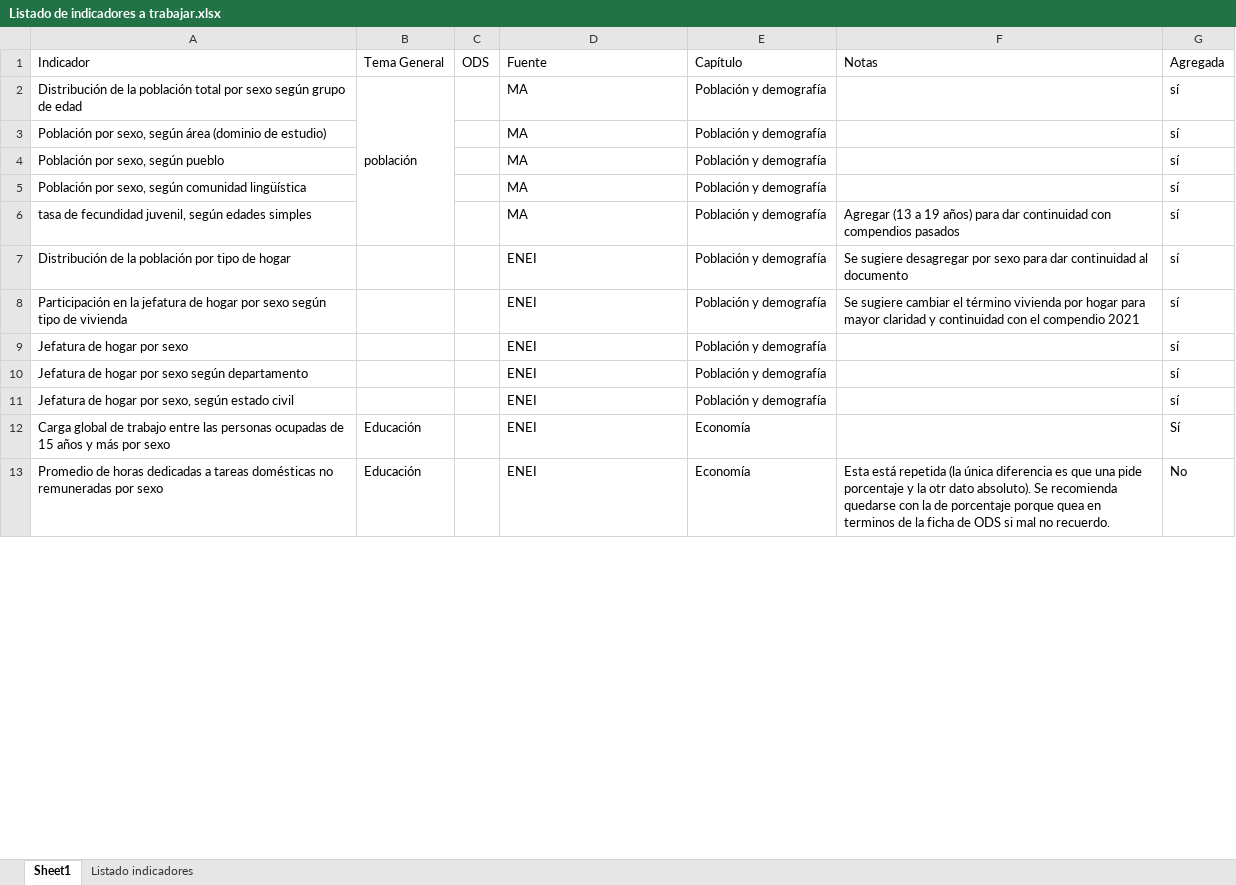
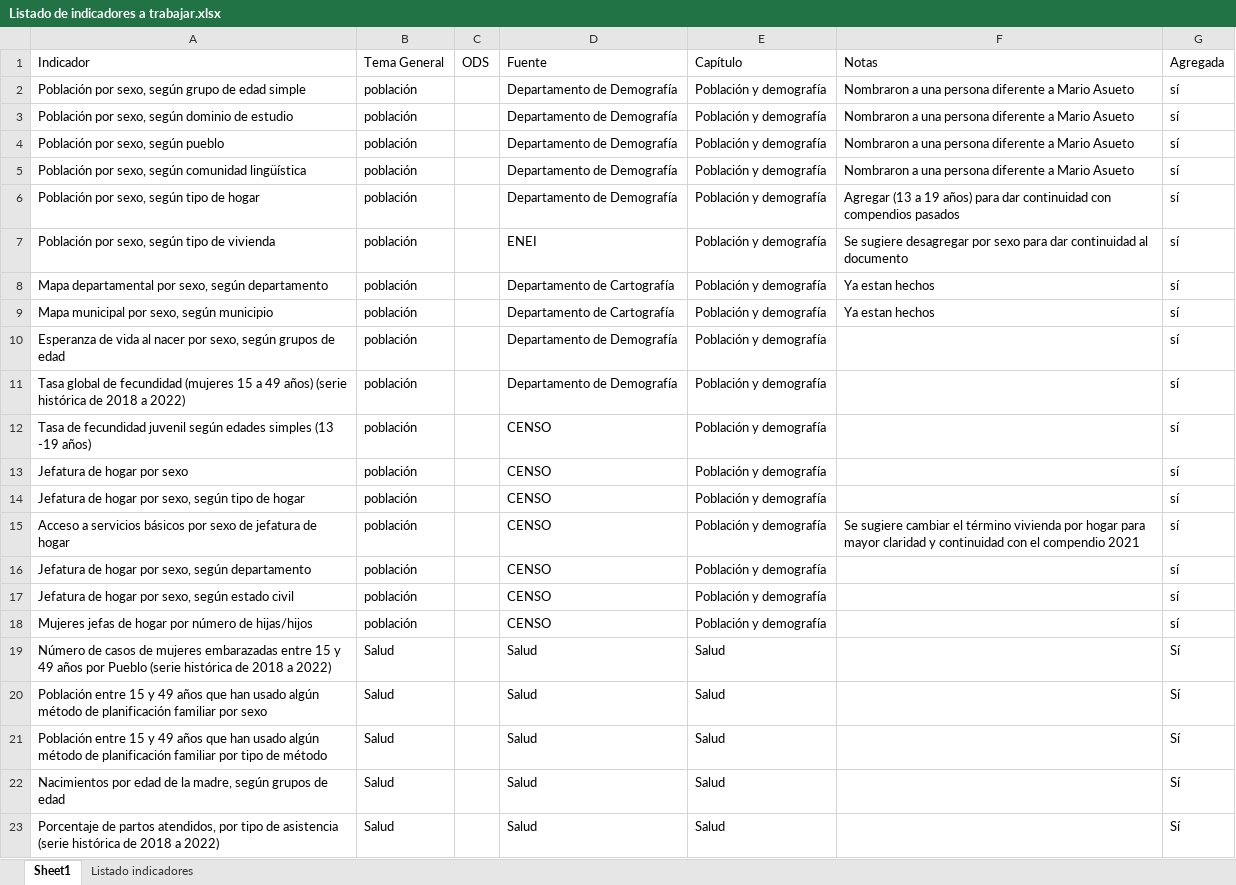
Before and after one commit to UnidadGeneroINE/CompendioGenero2023, an Excel workbook: Listado Indicadores/Listado de indicadores a trabajar.xlsx, sheet Sheet1, drawn as a sheet; only a part is shown; values as stored, in another font and other column widths than the file's, no cell formats; removed rows and columns are numbered as before the commit, all else as after; the diff covers the shown part only; the diff names each change by its address in the sheet, - before the commit and + after, or states it on an @@ line.

Commit message:
Actualización de indicadores

```diff
--- a/Listado Indicadores/Listado de indicadores a trabajar.xlsx (sheet Sheet1)
+++ b/Listado Indicadores/Listado de indicadores a trabajar.xlsx (sheet Sheet1)
-A2 (Indicador): Distribución de la población total por sexo según grupo de edad
+A2 (Indicador): Población por sexo, según grupo de edad simple
-B2:B6 merged
-D2 (Fuente): MA
+D2 (Fuente): Departamento de Demografía
-F2 (Notas): (empty)
+F2 (Notas): Nombraron a una persona diferente a Mario Asueto
-row 3: Población por sexo, según área (dominio de estudio) |  |  | MA | Población y demografía |  | sí
+row 3: Población por sexo, según dominio de estudio | población |  | Departamento de Demografía | Población y demografía | Nombraron a una persona diferente a Mario Asueto | sí
-B4:B7 (Tema General): (empty)
+B4:B7 (Tema General): población
-D4:D6 (Fuente): MA
+D4:D6 (Fuente): Departamento de Demografía
-F4:F5 (Notas): (empty)
+F4:F5 (Notas): Nombraron a una persona diferente a Mario Asueto
-A6 (Indicador): tasa de fecundidad juvenil, según edades simples
+A6 (Indicador): Población por sexo, según tipo de hogar
-A7 (Indicador): Distribución de la población por tipo de hogar
+A7 (Indicador): Población por sexo, según tipo de vivienda
-row 8: Participación en la jefatura de hogar por sexo según tipo de vivienda |  |  | ENEI | Población y demografía | Se sugiere cambiar el término vivienda por hogar para mayor claridad y continuidad con el compendio 2021 | sí
+row 8: Mapa departamental por sexo, según departamento | población |  | Departamento de Cartografía | Población y demografía | Ya estan hechos | sí
+row 9: Mapa municipal por sexo, según municipio | población |  | Departamento de Cartografía | Población y demografía | Ya estan hechos | sí
+row 10: Esperanza de vida al nacer por sexo, según grupos de edad | población |  | Departamento de Demografía | Población y demografía |  | sí
+row 11: Tasa global de fecundidad (mujeres 15 a 49 años) (serie histórica de 2018 a 2022) | población |  | Departamento de Demografía | Población y demografía |  | sí
+row 12: Tasa de fecundidad juvenil según edades simples (13 -19 años) | población |  | CENSO | Población y demografía |  | sí
-B13 (Tema General): (empty)
+B13 (Tema General): población
-D13 (Fuente): ENEI
+D13 (Fuente): CENSO
+row 14: Jefatura de hogar por sexo, según tipo de hogar | población |  | CENSO | Población y demografía |  | sí
+row 15: Acceso a servicios básicos por sexo de jefatura de hogar | población |  | CENSO | Población y demografía | Se sugiere cambiar el término vivienda por hogar para mayor claridad y continuidad con el compendio 2021 | sí
-A16 (Indicador): …hogar por sexo según departamento
+A16 (Indicador): …hogar por sexo, según departamento
-B16:B17 (Tema General): (empty)
+B16:B17 (Tema General): población
-D16:D17 (Fuente): ENEI
+D16:D17 (Fuente): CENSO
-row 12: Carga global de trabajo entre las personas ocupadas de 15 años y más por sexo | Educación |  | ENEI | Economía |  | Sí
-row 13: Promedio de horas dedicadas a tareas domésticas no remuneradas por sexo | Educación |  | ENEI | Economía | Esta está repetida (la única diferencia es que una pide porcentaje y la otr dato absoluto). Se recomienda quedarse con la de porcentaje porque quea en terminos de la ficha de ODS si mal no recuerdo. | No
+row 18: Mujeres jefas de hogar por número de hijas/hijos | población |  | CENSO | Población y demografía |  | sí
+row 19: Número de casos de mujeres embarazadas entre 15 y 49 años por Pueblo (serie histórica de 2018 a 2022) | Salud |  | Salud | Salud |  | Sí
+row 20: Población entre 15 y 49 años que han usado algún método de planificación familiar por sexo | Salud |  | Salud | Salud |  | Sí
+row 21: Población entre 15 y 49 años que han usado algún método de planificación familiar por tipo de método | Salud |  | Salud | Salud |  | Sí
+row 22: Nacimientos por edad de la madre, según grupos de edad | Salud |  | Salud | Salud |  | Sí
+row 23: Porcentaje de partos atendidos, por tipo de asistencia (serie histórica de 2018 a 2022) | Salud |  | Salud | Salud |  | Sí
```
Also changed, not shown: 13 added rows, 9 removed rows and 14 edited cells elsewhere in this sheet, cell formats.
